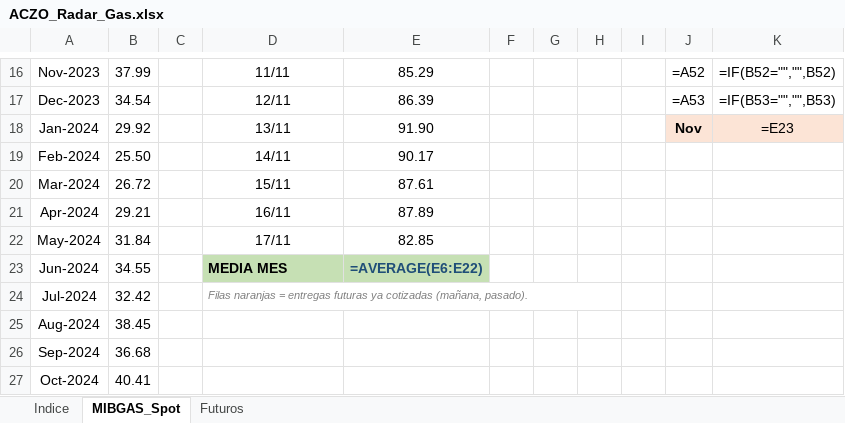
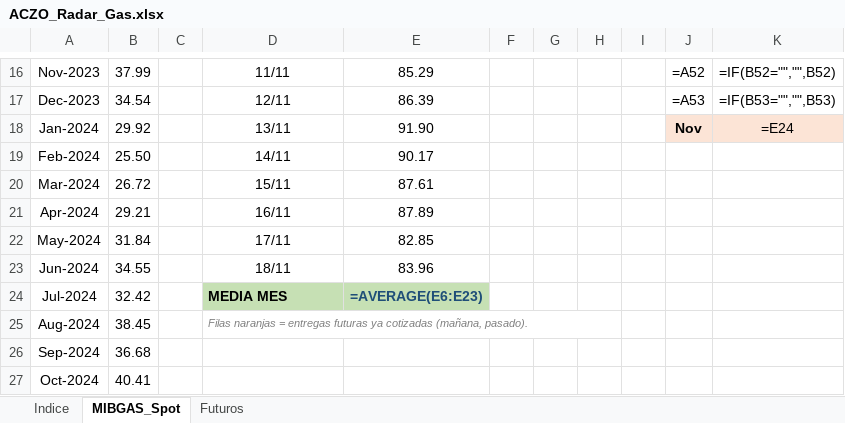
Before and after one commit to aczo-energia/aczo-radar, an Excel workbook: excel/ACZO_Radar_Gas.xlsx, sheet MIBGAS_Spot, drawn as a sheet; only a part is shown, gaps mark what is left out; values as stored, in another font and other column widths than the file's, no borders; formulas without a stored value are shown as written; conditional formats not drawn; the diff names each change by its address in the sheet, - before the commit and + after, or states it on an @@ line.

```diff
--- a/excel/ACZO_Radar_Gas.xlsx (sheet MIBGAS_Spot)
+++ b/excel/ACZO_Radar_Gas.xlsx (sheet MIBGAS_Spot)
-K18: =E23
+K18: =E24
-D23: MEDIA MES
+D23: 18/11
@@ D23:E23 fill: #C6E0B4 → none, bold: on → off @@
-D23 alignment: left
+D23 alignment: center
-E23: =AVERAGE(E6:E22)
+E23: 83.96
-E23 text colour: #1F4E78
+E23 text colour: black
-D24: Filas naranjas = entregas futuras ya cotizadas (mañana, pasado).
+D24: MEDIA MES
-D24:E24 fill: none
+D24:E24 fill: #C6E0B4
@@ D24 bold: off → on, italic: on → off, text colour: #808080 → black, text size: larger @@
-D24:H24 merged
-E24: (empty)
+E24: =AVERAGE(E6:E23)
-D25: (empty)
+D25: Filas naranjas = entregas futuras ya cotizadas (mañana, pasado).
+D25:H25 merged
```
Also changed, not shown: sheet Futuros, excel/ACZO_Radar_Mercados.xlsx, 17 other files.
